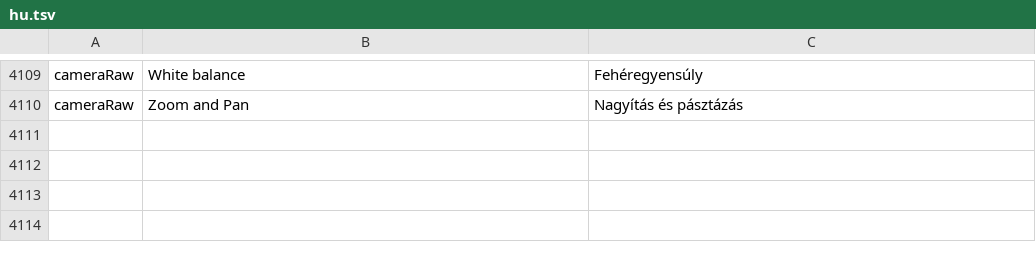
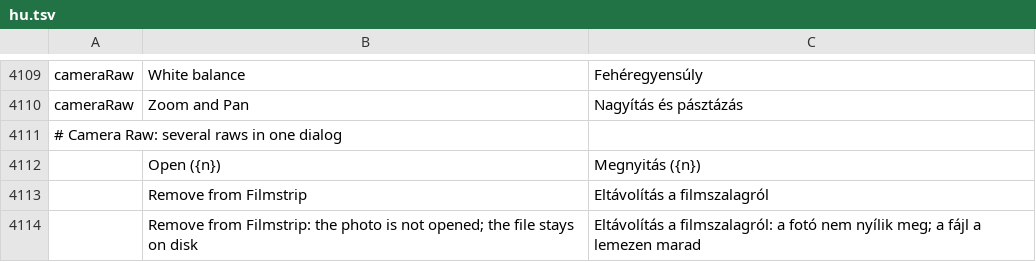
Before and after one commit to GabryelTenorio/photocraft, a TSV file: crates/ui-egui/src/i18n/hu.tsv, drawn as a sheet; only a part is shown, gaps mark what is left out; the diff names each change by its address in the sheet, - before the commit and + after, or states it on an @@ line.

```diff
--- a/crates/ui-egui/src/i18n/hu.tsv
+++ b/crates/ui-egui/src/i18n/hu.tsv
+row 4111: # Camera Raw: several raws in one dialog
+row 4112:  | Open ({n}) | Megnyitás ({n})
+row 4113:  | Remove from Filmstrip | Eltávolítás a filmszalagról
+row 4114:  | Remove from Filmstrip: the photo is not opened; the file stays on disk | Eltávolítás a filmszalagról: a fotó nem nyílik meg; a fájl a lemezen marad
```
